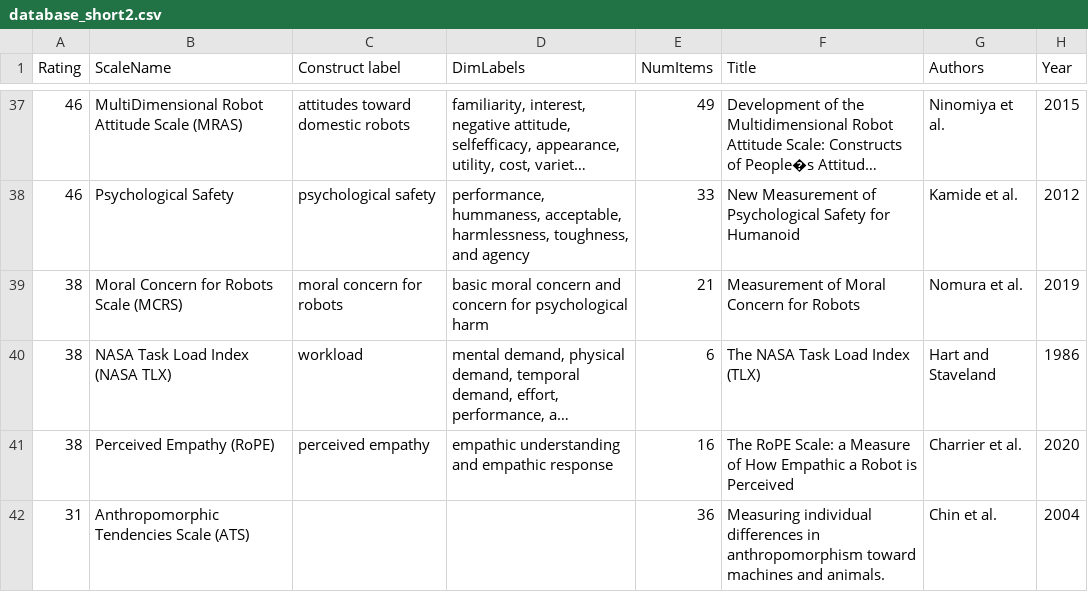
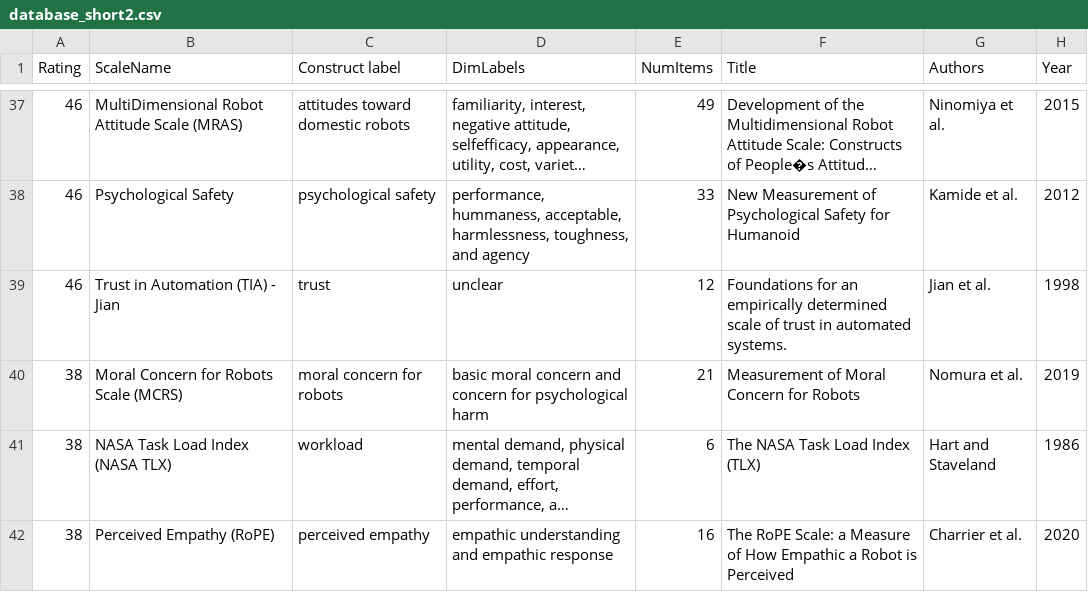
Before and after one commit to hriScaleDatabase/ScaleDatabase_temp, a CSV file: _data/database_short2.csv, drawn as a sheet; only a part is shown, gaps mark what is left out; the shorter side is filled out with more unchanged rows; long unchanged cells end in …; the diff names each change by its address in the sheet, - before the commit and + after, or states it on an @@ line.

```diff
--- a/_data/database_short2.csv
+++ b/_data/database_short2.csv
+row 39: 46 | Trust in Automation (TIA) - Jian | trust | unclear | 12 | Foundations for an empirically determined scale of trust in automated systems. | Jian et al. | 1998
```
Also changed, not shown: 3 other files.
